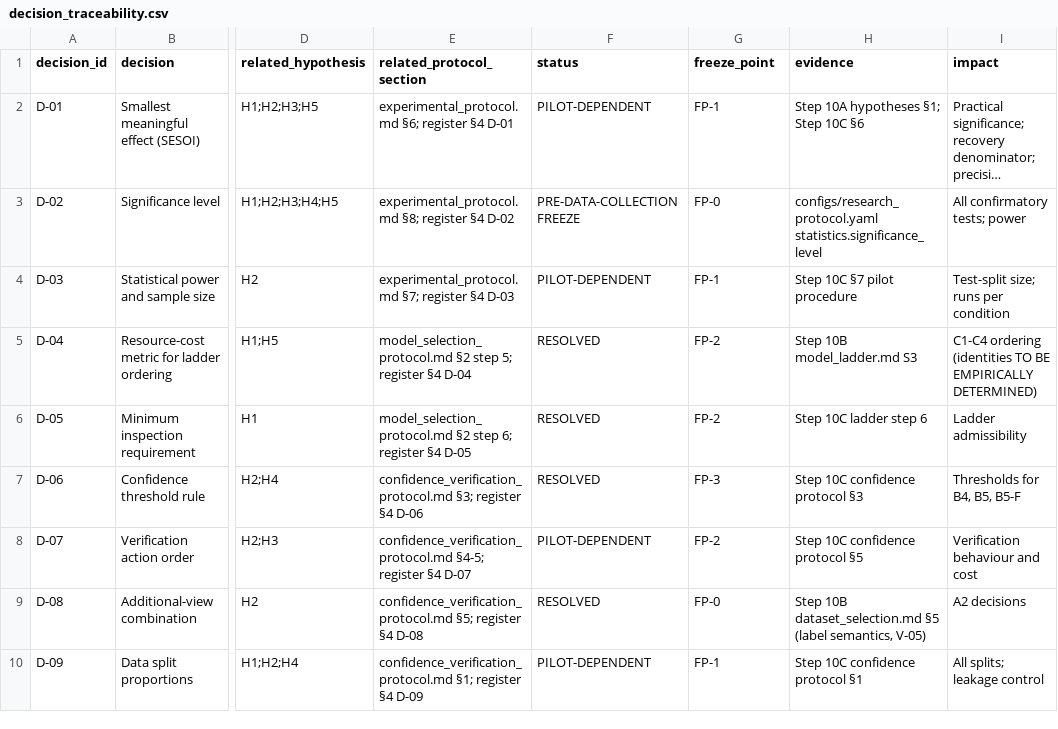
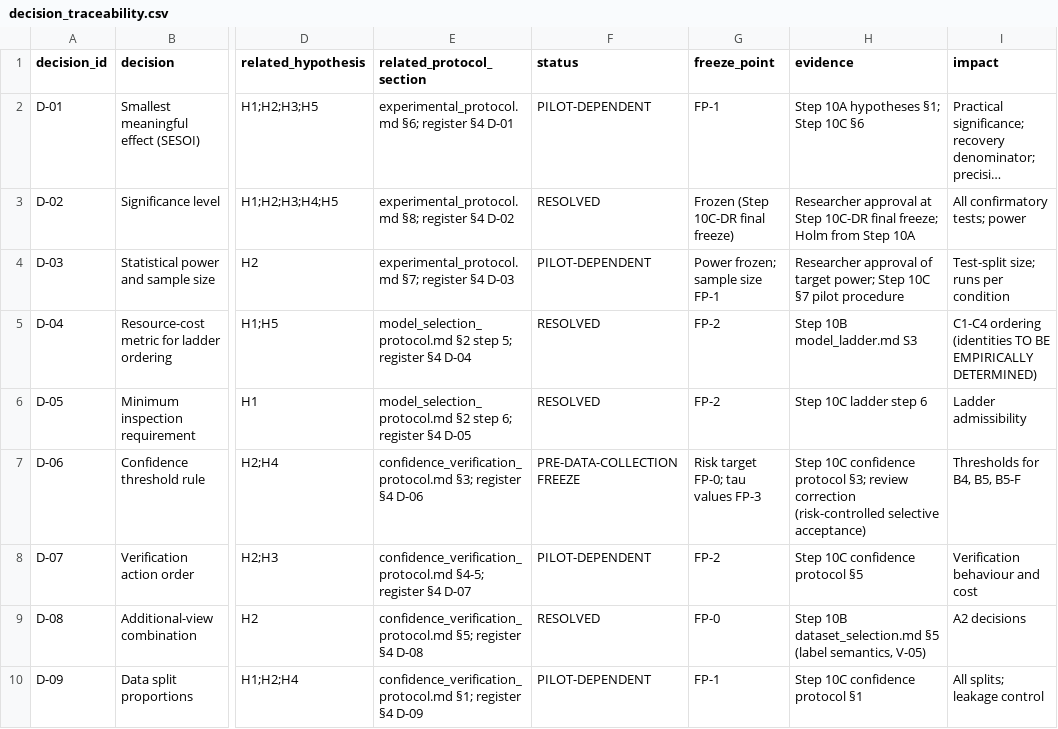
Before and after one commit to Arava-Sukeerthan/Pocket_Inspect_Project, a CSV file: research/experiments/decision_traceability.csv, drawn as a sheet; only a part is shown, gaps mark what is left out; long unchanged cells end in …; the diff covers the shown part only; the diff names each change by its address in the sheet, - before the commit and + after, or states it on an @@ line.

```diff
--- a/research/experiments/decision_traceability.csv
+++ b/research/experiments/decision_traceability.csv
-F3 (status): PRE-DATA-COLLECTION FREEZE
+F3 (status): RESOLVED
-G3 (freeze_point): FP-0
+G3 (freeze_point): Frozen (Step 10C-DR final freeze)
-H3 (evidence): configs/research_protocol.yaml statistics.significance_level
+H3 (evidence): Researcher approval at Step 10C-DR final freeze; Holm from Step 10A
-G4 (freeze_point): FP-1
+G4 (freeze_point): Power frozen; sample size FP-1
-H4 (evidence): Step 10C…
+H4 (evidence): Researcher approval of target power; Step 10C…
-F7 (status): RESOLVED
+F7 (status): PRE-DATA-COLLECTION FREEZE
-G7 (freeze_point): FP-3
+G7 (freeze_point): Risk target FP-0; tau values FP-3
-H7 (evidence): …confidence protocol §3
+H7 (evidence): …confidence protocol §3; review correction (risk-controlled selective acceptance)
```
Also changed, not shown: 10 edited cells elsewhere in this file, 4 other files.
